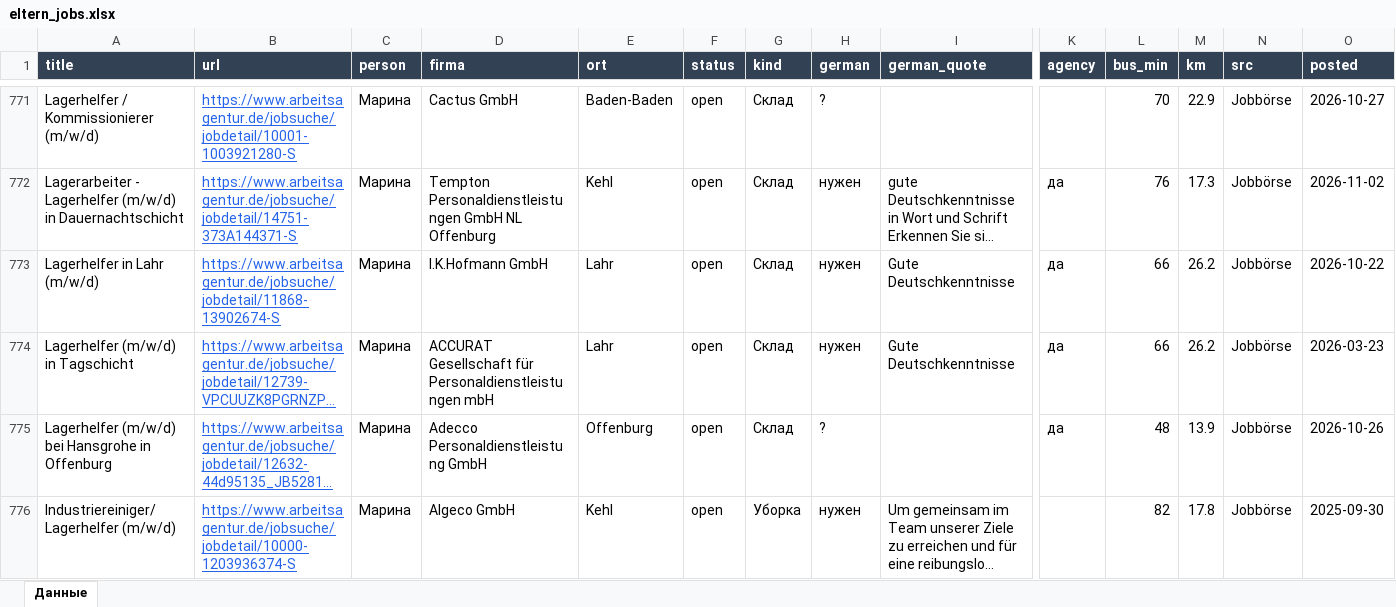
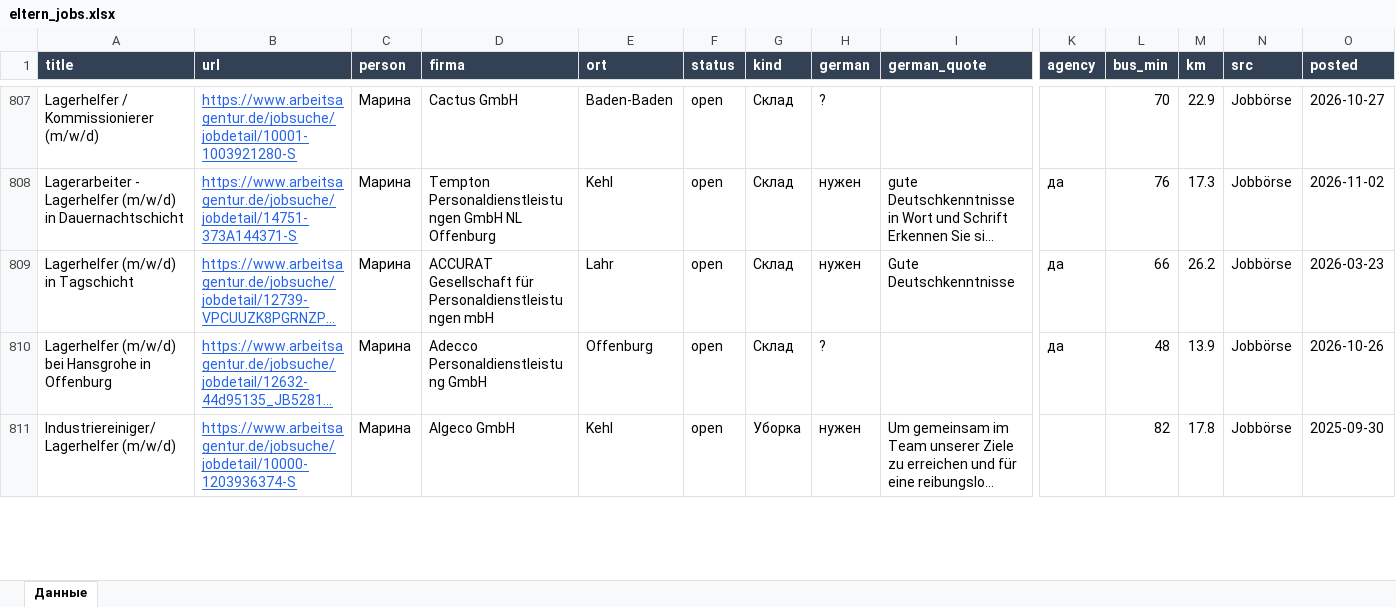
Before and after one commit to Nevrox228/wohnung-og, an Excel workbook: data/eltern_jobs.xlsx, sheet Данные, drawn as a sheet; only a part is shown, gaps mark what is left out; long unchanged cells end in …; values as stored, in another font and other column widths than the file's, no borders; removed rows and columns are numbered as before the commit, all else as after; rows hold the shown columns only; the diff covers the shown part only; the diff names each change by its address in the sheet, - before the commit and + after, or states it on an @@ line.

```diff
--- a/data/eltern_jobs.xlsx (sheet Данные)
+++ b/data/eltern_jobs.xlsx (sheet Данные)
-row 773: Lagerhelfer in Lahr (m/w/d) | https://www.arbeitsagentur.de/jobsuche/jobdetail/11868-13902674-S | Марина | I.K.Hofmann GmbH | Lahr | open | Склад | нужен | Gute Deutschkenntnisse | да | 66 | 26.2 | Jobbörse | 2026-10-22
```
Also changed, not shown: 44 added rows, 7 removed rows and 1 edited cell elsewhere in this sheet, data/olya_jobs.xlsx, data/werk_jobs.xlsx, 10 other files.
